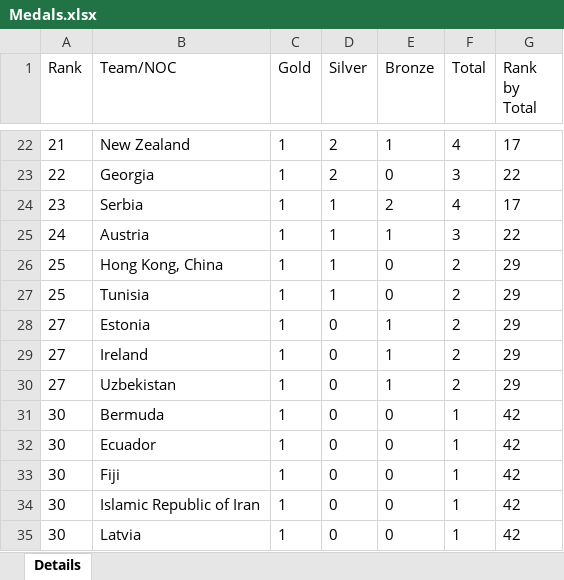
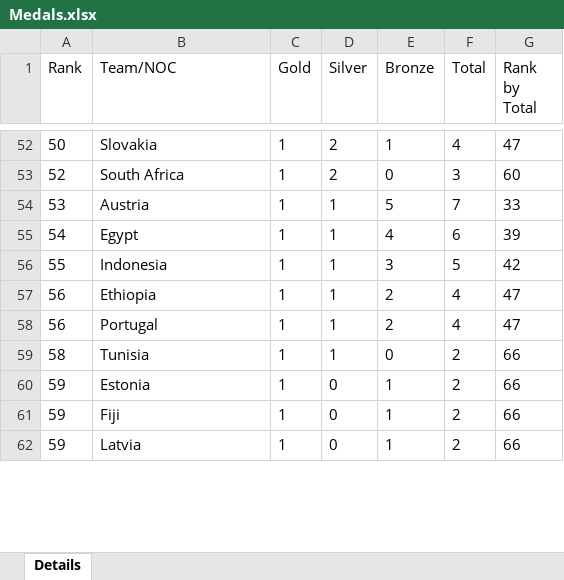
Before and after one commit to NadavNavon/Tokyo2020-DA, an Excel workbook: Medals.xlsx, sheet Details, drawn as a sheet; only a part is shown, gaps mark what is left out; values as stored, in another font and other column widths than the file's, no borders; removed rows and columns are numbered as before the commit, all else as after; the diff covers the shown part only; the diff names each change by its address in the sheet, - before the commit and + after, or states it on an @@ line.

```diff
--- a/Medals.xlsx (sheet Details)
+++ b/Medals.xlsx (sheet Details)
-A52 (Rank): 21
+A52 (Rank): 50
-B52 (Team/NOC): New Zealand
+B52 (Team/NOC): Slovakia
-G52 (Rank by Total): 17
+G52 (Rank by Total): 47
-A53 (Rank): 22
+A53 (Rank): 52
-B53 (Team/NOC): Georgia
+B53 (Team/NOC): South Africa
-G53 (Rank by Total): 22
+G53 (Rank by Total): 60
-row 24: 23 | Serbia | 1 | 1 | 2 | 4 | 17
-A54 (Rank): 24
+A54 (Rank): 53
-E54 (Bronze): 1
+E54 (Bronze): 5
-F54 (Total): 3
+F54 (Total): 7
-G54 (Rank by Total): 22
+G54 (Rank by Total): 33
-row 26: 25 | Hong Kong, China | 1 | 1 | 0 | 2 | 29
+row 55: 54 | Egypt | 1 | 1 | 4 | 6 | 39
+row 56: 55 | Indonesia | 1 | 1 | 3 | 5 | 42
+row 57: 56 | Ethiopia | 1 | 1 | 2 | 4 | 47
+row 58: 56 | Portugal | 1 | 1 | 2 | 4 | 47
-A59 (Rank): 25
+A59 (Rank): 58
-G59:G60 (Rank by Total): 29
+G59:G60 (Rank by Total): 66
-A60 (Rank): 27
+A60 (Rank): 59
-row 29: 27 | Ireland | 1 | 0 | 1 | 2 | 29
-row 30: 27 | Uzbekistan | 1 | 0 | 1 | 2 | 29
-row 31: 30 | Bermuda | 1 | 0 | 0 | 1 | 42
-row 32: 30 | Ecuador | 1 | 0 | 0 | 1 | 42
-A61 (Rank): 30
+A61 (Rank): 59
-E61 (Bronze): 0
+E61 (Bronze): 1
-F61 (Total): 1
+F61 (Total): 2
-G61 (Rank by Total): 42
+G61 (Rank by Total): 66
-row 34: 30 | Islamic Republic of Iran | 1 | 0 | 0 | 1 | 42
-A62 (Rank): 30
+A62 (Rank): 59
-E62 (Bronze): 0
+E62 (Bronze): 1
-F62 (Total): 1
+F62 (Total): 2
-G62 (Rank by Total): 42
+G62 (Rank by Total): 66
```
Also changed, not shown: 49 added rows, 16 removed rows and 117 edited cells elsewhere in this sheet, 4 other files.
